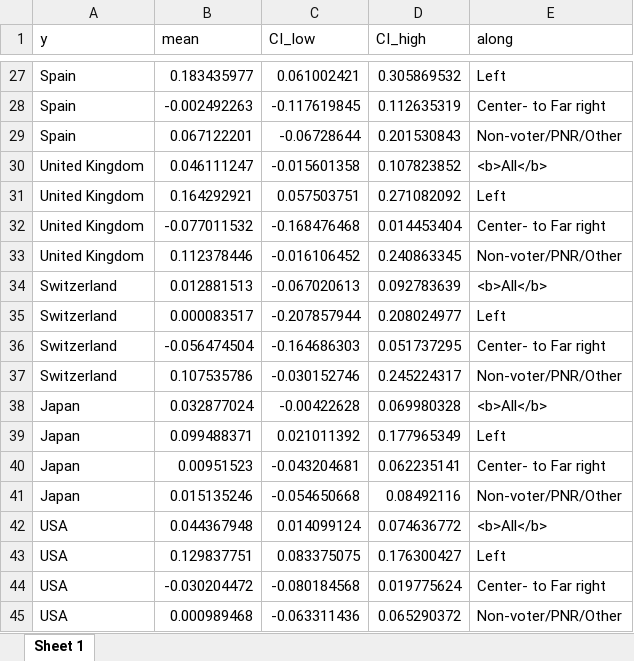
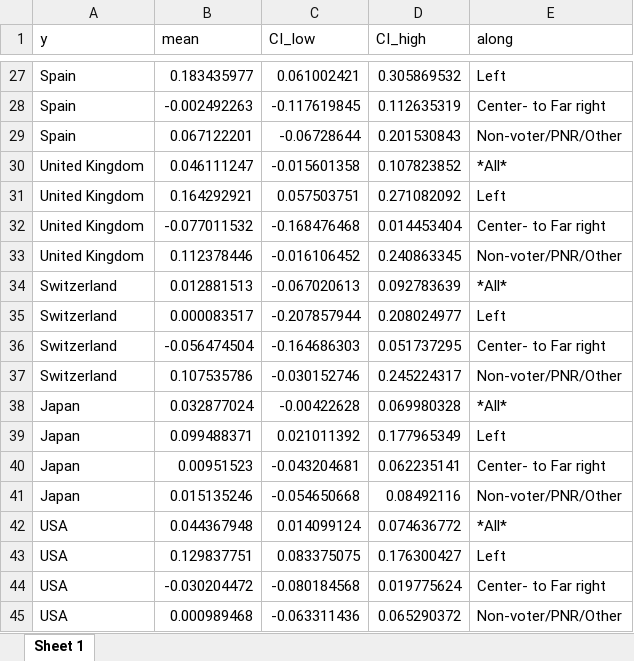
Before and after one commit to bixiou/robustness_global_redistr, an Excel workbook: xlsx/country_comparison/program_preferred_by_millionaire_tax_vote_country.xlsx, sheet Sheet 1, drawn as a sheet; only a part is shown, gaps mark what is left out; values as stored, in another font and other column widths than the file's, no borders; the diff covers the shown part only; the diff names each change by its address in the sheet, - before the commit and + after, or states it on an @@ line.

```diff
--- a/xlsx/country_comparison/program_preferred_by_millionaire_tax_vote_country.xlsx (sheet Sheet 1)
+++ b/xlsx/country_comparison/program_preferred_by_millionaire_tax_vote_country.xlsx (sheet Sheet 1)
-E30 (along): <b>All</b>
+E30 (along): *All*
-E34 (along): <b>All</b>
+E34 (along): *All*
-E38 (along): <b>All</b>
+E38 (along): *All*
-E42 (along): <b>All</b>
+E42 (along): *All*
```
Also changed, not shown: 7 edited cells elsewhere in this sheet, xlsx/country_comparison/.xlsx, xlsx/country_comparison/synthetic_indicators_mean.xlsx, 31 other files.
